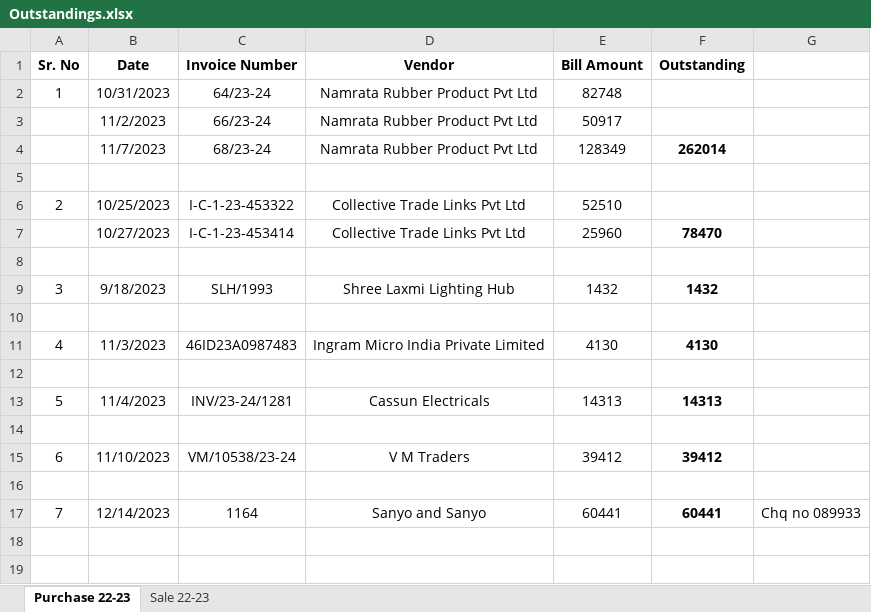
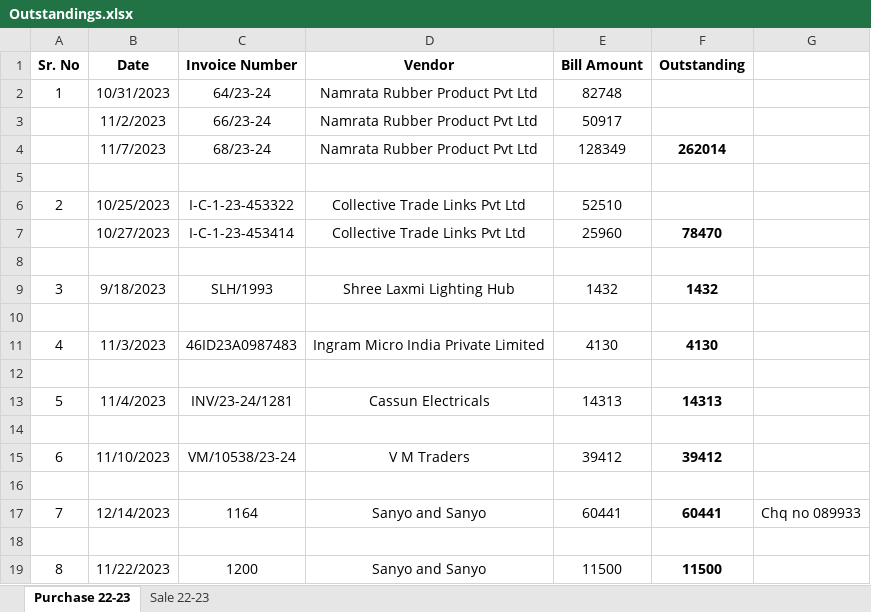
Before and after one commit to JPTechatronics/J-P-Techatronics-2023-2024, an Excel workbook: Outstandings.xlsx, sheet Purchase 22-23, drawn as a sheet; values as stored, in another font and other column widths than the file's, no borders; the diff names each change by its address in the sheet, - before the commit and + after, or states it on an @@ line.

```diff
--- a/Outstandings.xlsx (sheet Purchase 22-23)
+++ b/Outstandings.xlsx (sheet Purchase 22-23)
+row 18: (empty)
+row 19: 8 | 11/22/2023 | 1200 | Sanyo and Sanyo | 11500 | 11500
```
Also changed, not shown: Attendance.xlsx, Stock.xlsx, 1 other file.
